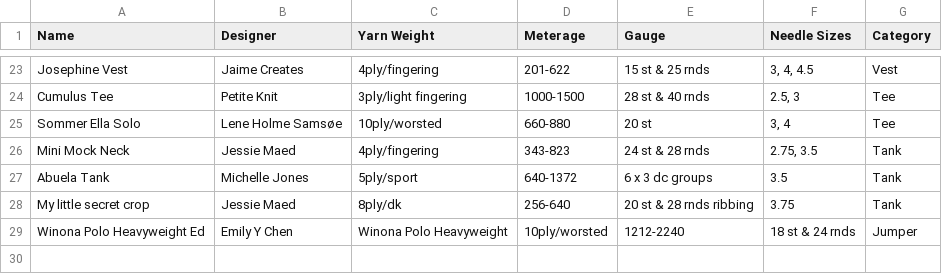
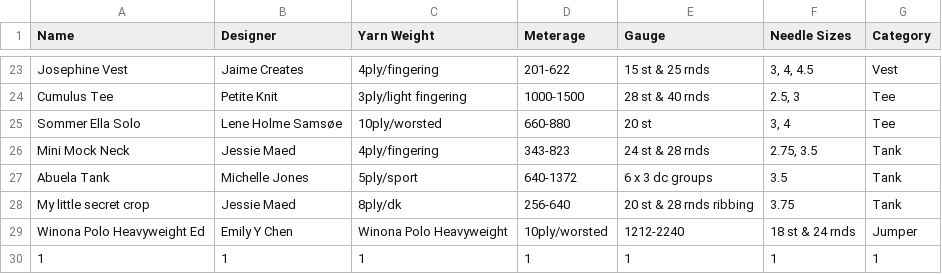
Before and after one commit to ashtothesheep/T1A3, a CSV file: docs/Patterns.csv, drawn as a sheet; only a part is shown, gaps mark what is left out.

Commit message:
added yarn to database works

```diff
--- a/docs/Patterns.csv
+++ b/docs/Patterns.csv
@@ -29 +29,2 @@ My little secret crop,Jessie Maed,8ply/dk,256-640,20 st & 28 rnds ribbing,3.75,T
 Winona Polo Heavyweight Ed,Emily Y Chen,Winona Polo Heavyweight,10ply/worsted,1212-2240,18 st & 24 rnds,Jumper
+1,1,1,1,1,1,1
```
Also changed, not shown: 2 other files.
